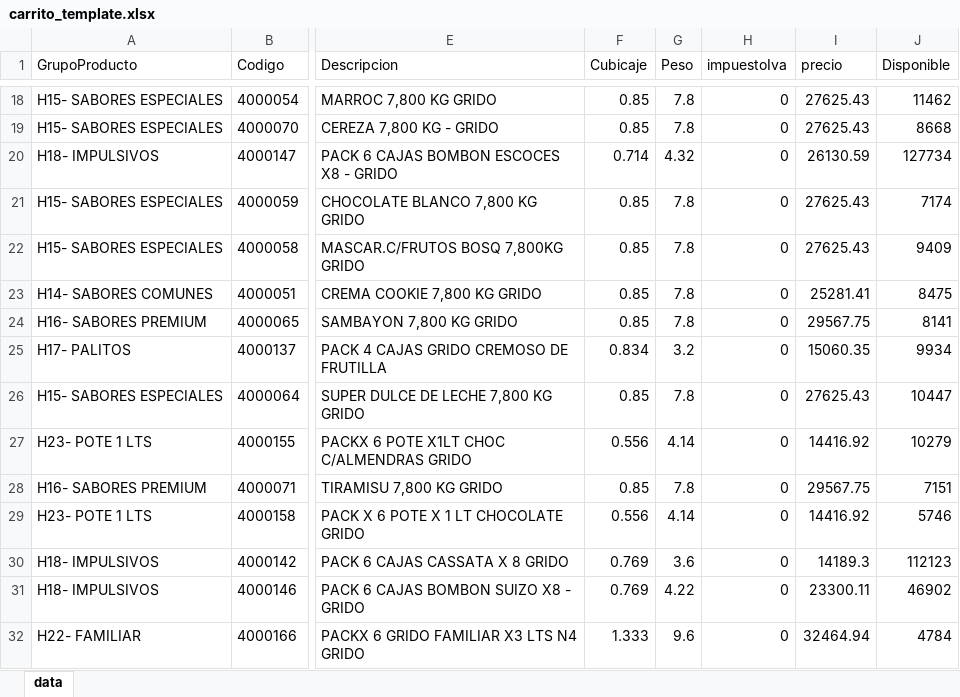
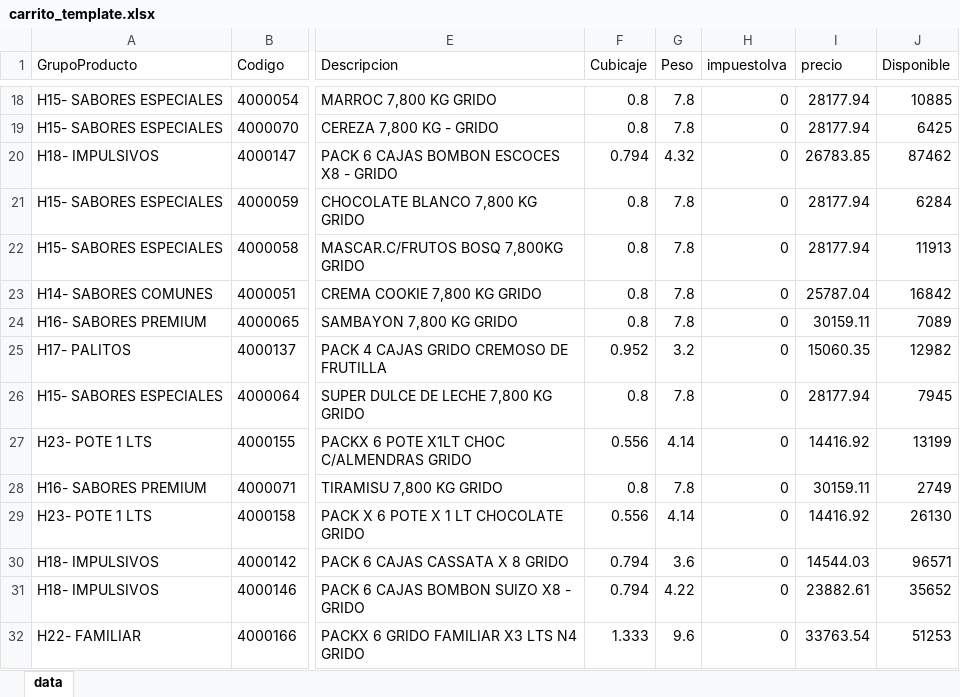
Before and after one commit to ayankilevich-cpu/grido-pedido-semanal, an Excel workbook: data/carrito_template.xlsx, sheet data, drawn as a sheet; only a part is shown, gaps mark what is left out; values as stored, in another font and other column widths than the file's, no borders; the diff covers the shown part only; the diff names each change by its address in the sheet, - before the commit and + after, or states it on an @@ line.

```diff
--- a/data/carrito_template.xlsx (sheet data)
+++ b/data/carrito_template.xlsx (sheet data)
-F18:F19 (Cubicaje): 0.85
+F18:F19 (Cubicaje): 0.8
-I18:I19 (precio): 27625.43
+I18:I19 (precio): 28177.94
-J18 (Disponible): 11462
+J18 (Disponible): 10885
-J19 (Disponible): 8668
+J19 (Disponible): 6425
-F20 (Cubicaje): 0.714
+F20 (Cubicaje): 0.794
-I20 (precio): 26130.59
+I20 (precio): 26783.85
-J20 (Disponible): 127734
+J20 (Disponible): 87462
-F21:F24 (Cubicaje): 0.85
+F21:F24 (Cubicaje): 0.8
-I21:I22 (precio): 27625.43
+I21:I22 (precio): 28177.94
-J21 (Disponible): 7174
+J21 (Disponible): 6284
-J22 (Disponible): 9409
+J22 (Disponible): 11913
-I23 (precio): 25281.41
+I23 (precio): 25787.04
-J23 (Disponible): 8475
+J23 (Disponible): 16842
-I24 (precio): 29567.75
+I24 (precio): 30159.11
-J24 (Disponible): 8141
+J24 (Disponible): 7089
-F25 (Cubicaje): 0.834
+F25 (Cubicaje): 0.952
-J25 (Disponible): 9934
+J25 (Disponible): 12982
-F26 (Cubicaje): 0.85
+F26 (Cubicaje): 0.8
-I26 (precio): 27625.43
+I26 (precio): 28177.94
-J26 (Disponible): 10447
+J26 (Disponible): 7945
-J27 (Disponible): 10279
+J27 (Disponible): 13199
-F28 (Cubicaje): 0.85
+F28 (Cubicaje): 0.8
-I28 (precio): 29567.75
+I28 (precio): 30159.11
-J28 (Disponible): 7151
+J28 (Disponible): 2749
-J29 (Disponible): 5746
+J29 (Disponible): 26130
-F30:F31 (Cubicaje): 0.769
+F30:F31 (Cubicaje): 0.794
-I30 (precio): 14189.3
+I30 (precio): 14544.03
-J30 (Disponible): 112123
+J30 (Disponible): 96571
-I31 (precio): 23300.11
+I31 (precio): 23882.61
-J31 (Disponible): 46902
+J31 (Disponible): 35652
-I32 (precio): 32464.94
+I32 (precio): 33763.54
-J32 (Disponible): 4784
+J32 (Disponible): 51253
```
Also changed, not shown: 21 added rows, 10 removed rows and 491 edited cells elsewhere in this sheet, 2 other files.
